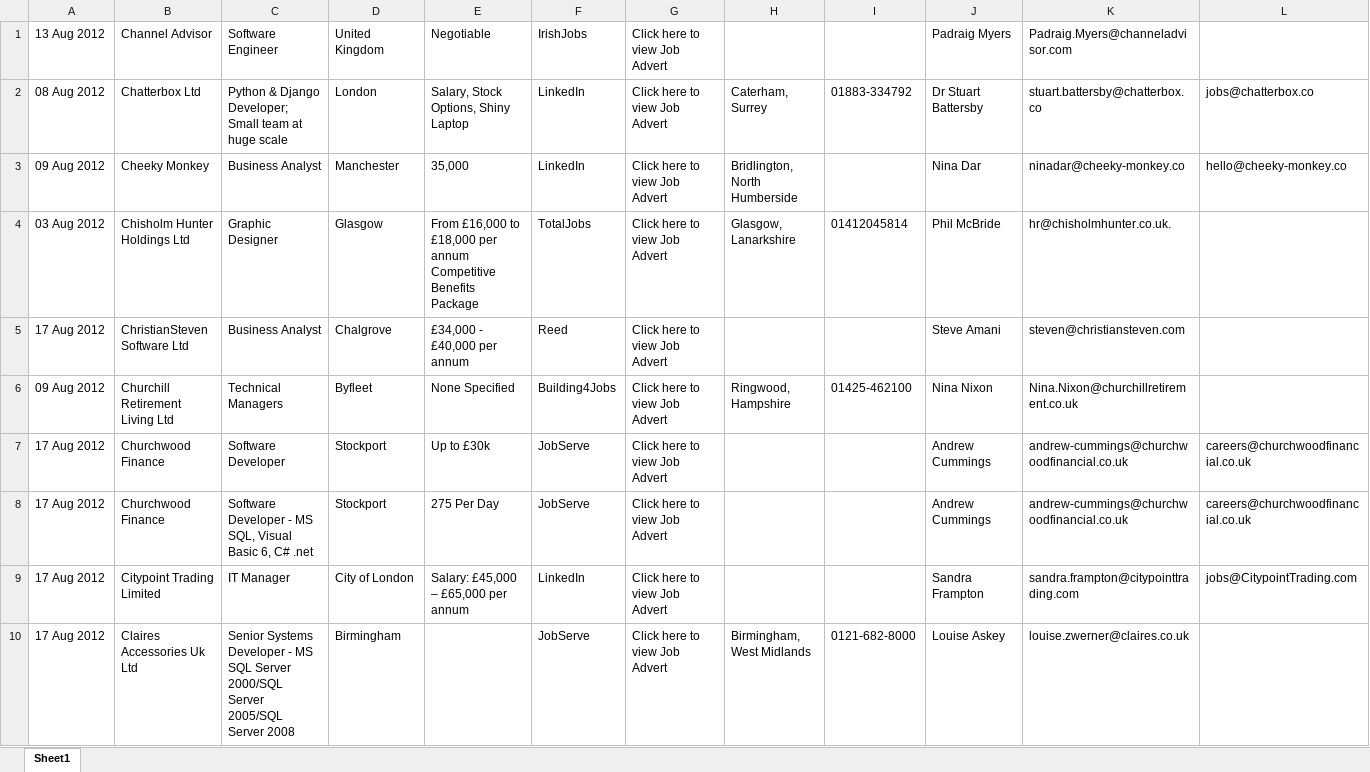
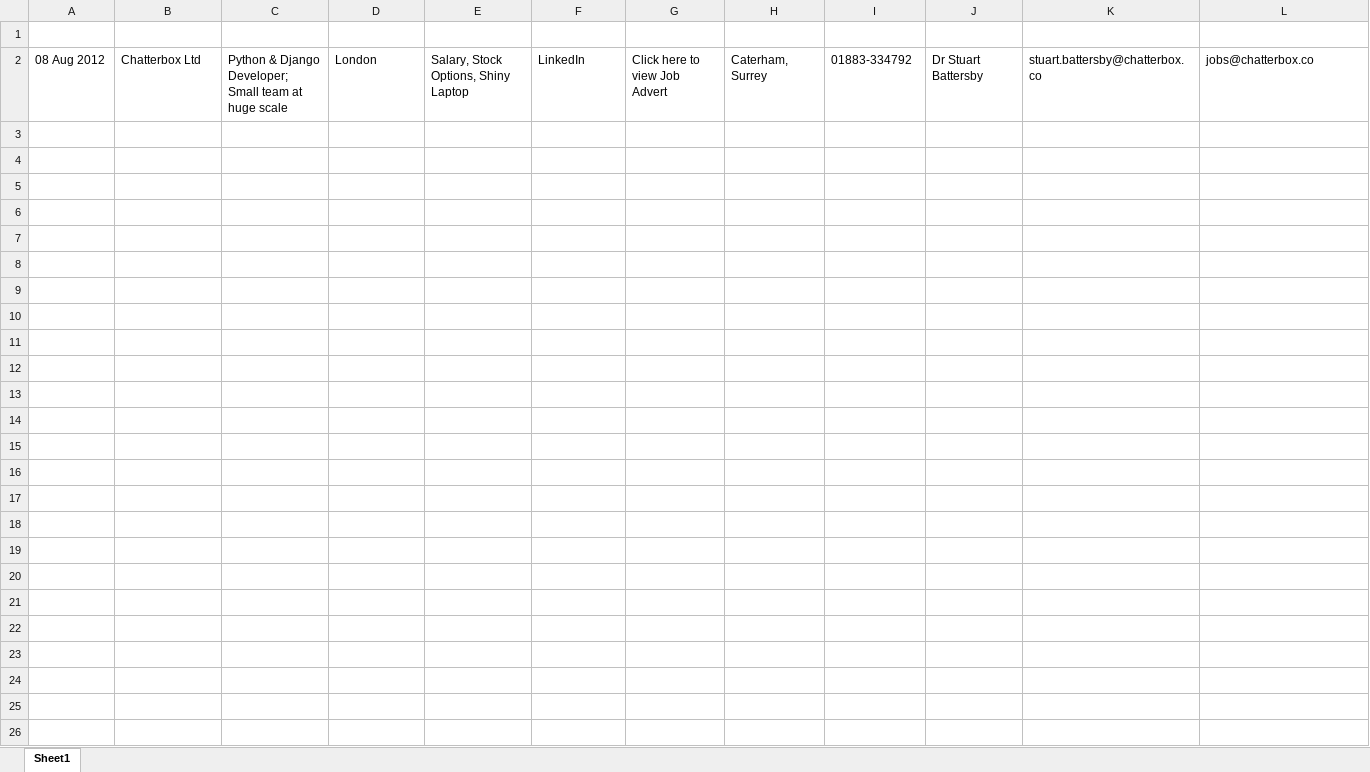
Before and after one commit to Leigh-M/excel-parser, an Excel workbook: out.xlsx, sheet Sheet1, drawn as a sheet; only a part is shown; values as stored, in another font and other column widths than the file's, no borders; the diff covers the shown part only; the diff names each change by its address in the sheet, - before the commit and + after, or states it on an @@ line.

```diff
--- a/out.xlsx (sheet Sheet1)
+++ b/out.xlsx (sheet Sheet1)
-row 1: 13 Aug 2012 | Channel Advisor | Software Engineer | United Kingdom | Negotiable | IrishJobs | Click here to view Job Advert |  |  | Padraig Myers | Padraig.Myers@channeladvisor.com
+row 1: (empty)
-row 3: 09 Aug 2012 | Cheeky Monkey | Business Analyst | Manchester | 35,000 | LinkedIn | Click here to view Job Advert | Bridlington, North Humberside |  | Nina Dar | ninadar@cheeky-monkey.co | hello@cheeky-monkey.co
-row 4: 03 Aug 2012 | Chisholm Hunter Holdings Ltd | Graphic Designer | Glasgow | From £16,000 to £18,000 per annum Competitive Benefits Package | TotalJobs | Click here to view Job Advert | Glasgow, Lanarkshire | 01412045814 | Phil McBride | hr@chisholmhunter.co.uk.
-row 5: 17 Aug 2012 | ChristianSteven Software Ltd | Business Analyst | Chalgrove | £34,000 - £40,000 per annum | Reed | Click here to view Job Advert |  |  | Steve Amani | steven@christiansteven.com
-row 6: 09 Aug 2012 | Churchill Retirement Living Ltd | Technical Managers | Byfleet | None Specified | Building4Jobs | Click here to view Job Advert | Ringwood, Hampshire | 01425-462100 | Nina Nixon | Nina.Nixon@churchillretirement.co.uk
-row 7: 17 Aug 2012 | Churchwood Finance | Software Developer | Stockport | Up to £30k | JobServe | Click here to view Job Advert |  |  | Andrew Cummings | andrew-cummings@churchwoodfinancial.co.uk | careers@churchwoodfinancial.co.uk
-row 8: 17 Aug 2012 | Churchwood Finance | Software Developer - MS SQL, Visual Basic 6, C# .net | Stockport | 275 Per Day | JobServe | Click here to view Job Advert |  |  | Andrew Cummings | andrew-cummings@churchwoodfinancial.co.uk | careers@churchwoodfinancial.co.uk
-row 9: 17 Aug 2012 | Citypoint Trading Limited | IT Manager | City of London | Salary: £45,000 – £65,000 per annum | LinkedIn | Click here to view Job Advert |  |  | Sandra Frampton | sandra.frampton@citypointtrading.com | jobs@CitypointTrading.com
-row 10: 17 Aug 2012 | Claires Accessories Uk Ltd | Senior Systems Developer - MS SQL Server 2000/SQL Server 2005/SQL Server 2008 | Birmingham |  | JobServe | Click here to view Job Advert | Birmingham, West Midlands | 0121-682-8000 | Louise Askey | louise.zwerner@claires.co.uk
```
Also changed, not shown: 102 removed rows elsewhere in this sheet, 1 other file.
